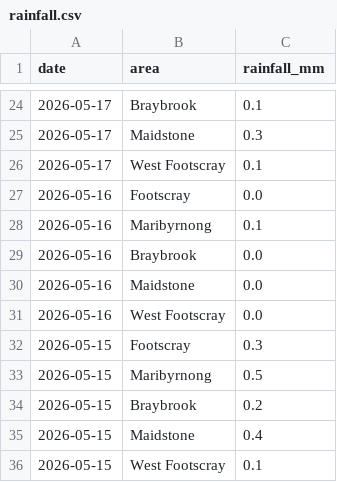
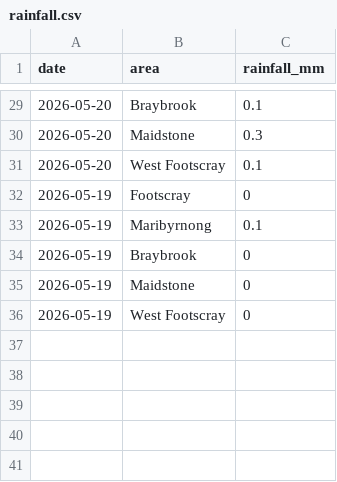
Before and after one commit to chenyuliu1/flood-watch, a CSV file: rainfall.csv, drawn as a sheet; only a part is shown, gaps mark what is left out; the diff covers the shown part only.

```diff
--- a/rainfall.csv
+++ b/rainfall.csv
@@ -24,13 +29,8 @@ date,area,rainfall_mm
-2026-05-17,Braybrook,0.1
-2026-05-17,Maidstone,0.3
-2026-05-17,West Footscray,0.1
-2026-05-16,Footscray,0.0
-2026-05-16,Maribyrnong,0.1
-2026-05-16,Braybrook,0.0
-2026-05-16,Maidstone,0.0
-2026-05-16,West Footscray,0.0
-2026-05-15,Footscray,0.3
-2026-05-15,Maribyrnong,0.5
-2026-05-15,Braybrook,0.2
-2026-05-15,Maidstone,0.4
-2026-05-15,West Footscray,0.1
+2026-05-20,Braybrook,0.1
+2026-05-20,Maidstone,0.3
+2026-05-20,West Footscray,0.1
+2026-05-19,Footscray,0
+2026-05-19,Maribyrnong,0.1
+2026-05-19,Braybrook,0
+2026-05-19,Maidstone,0
+2026-05-19,West Footscray,0
```
Also changed, not shown: 5 added rows and 22 edited cells elsewhere in this file.
